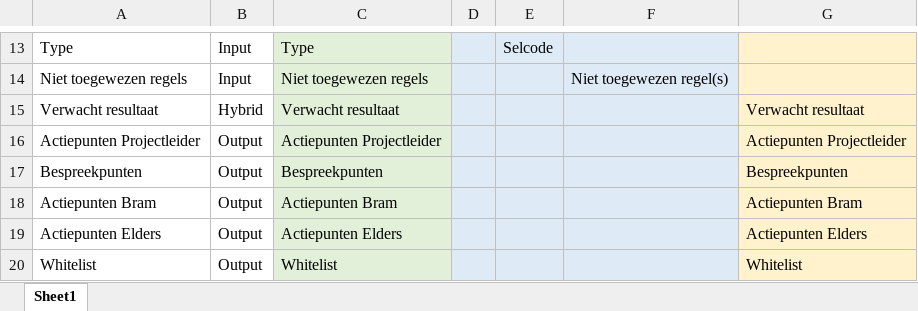
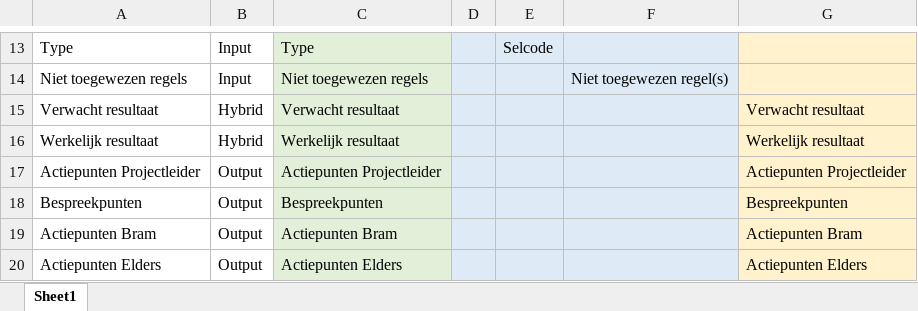
Before and after one commit to Bramos96/ProjectAdministrationVHE, an Excel workbook: Kolommenmapping per bron.xlsx, sheet Sheet1, drawn as a sheet; only a part is shown, gaps mark what is left out; the shorter side is filled out with more unchanged rows; values as stored, in another font and other column widths than the file's, no borders; the diff names each change by its address in the sheet, - before the commit and + after, or states it on an @@ line.

Commit message:
Werkelijk resultaat kolom toegevoegd aan overview. Eveneens wordt deze nu berekend door werkelijke opbrenst - werkelijke kosten = werkelijk resultaat

```diff
--- a/Kolommenmapping per bron.xlsx (sheet Sheet1)
+++ b/Kolommenmapping per bron.xlsx (sheet Sheet1)
+row 16: Werkelijk resultaat | Hybrid | Werkelijk resultaat |  |  |  | Werkelijk resultaat
```
Also changed, not shown: Overzicht Projectadministratie.xlsx, Werkbestand Projectadministratie.xlsx, 13 other files.
